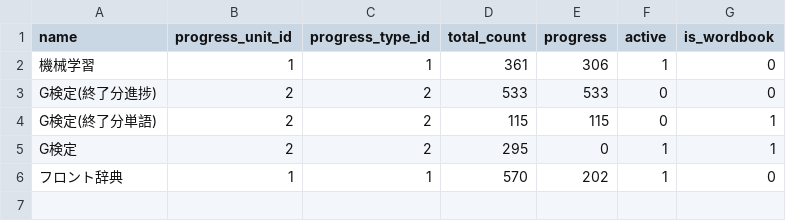
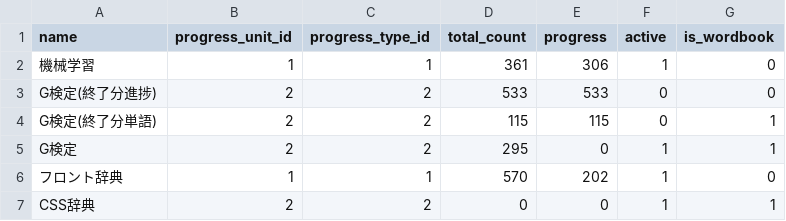
Before and after one commit to MikiKumagai/progress_management, a CSV file: db/export_tasks.csv, drawn as a sheet.

Commit message:
add data

```diff
--- a/db/export_tasks.csv
+++ b/db/export_tasks.csv
@@ -6 +6,2 @@ G検定,2,2,295,0,1,1
 フロント辞典,1,1,570,202,1,0
+CSS辞典,2,2,0,0,1,1
```
Also changed, not shown: db/tasks.csv.
